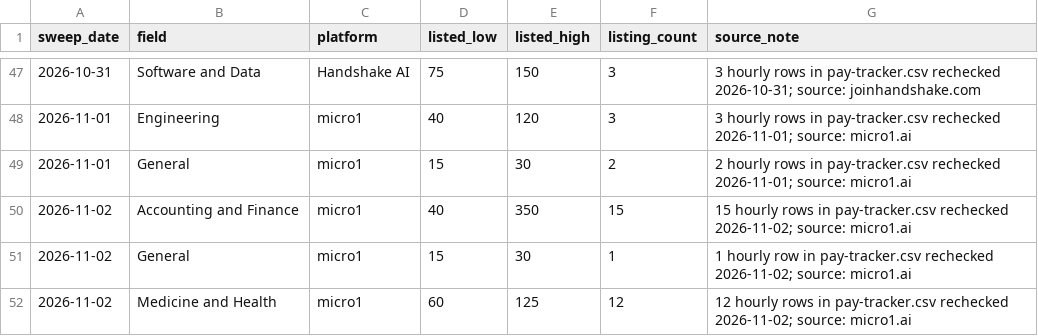
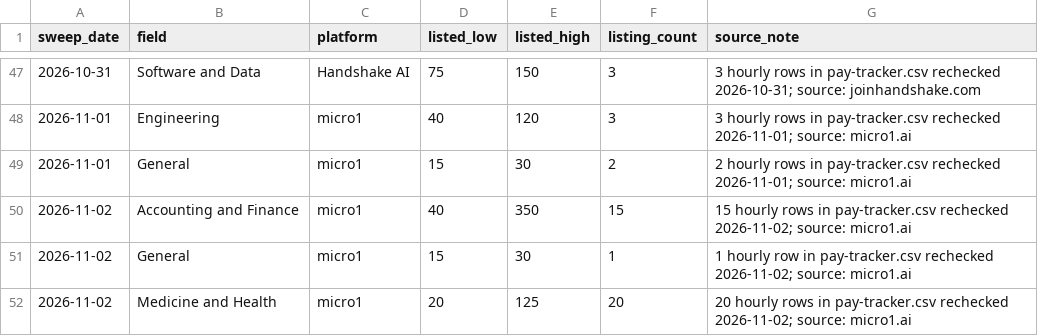
Before and after one commit to knackboard-data/pay-data, a CSV file: pay-tracker-history.csv, drawn as a sheet; only a part is shown, gaps mark what is left out.

```diff
--- a/pay-tracker-history.csv
+++ b/pay-tracker-history.csv
@@ -51,2 +51,2 @@ sweep_date,field,platform,listed_low,listed_high,listing_count,source_note
 2026-11-02,General,micro1,15,30,1,1 hourly row in pay-tracker.csv rechecked 2026-11-02; source: micro1.ai
-2026-11-02,Medicine and Health,micro1,60,125,12,12 hourly rows in pay-tracker.csv rechecked 2026-11-02; source: micro1.ai
+2026-11-02,Medicine and Health,micro1,20,125,20,20 hourly rows in pay-tracker.csv rechecked 2026-11-02; source: micro1.ai
```
Also changed, not shown: changelog.csv, pay-tracker.csv, 2 other files.
